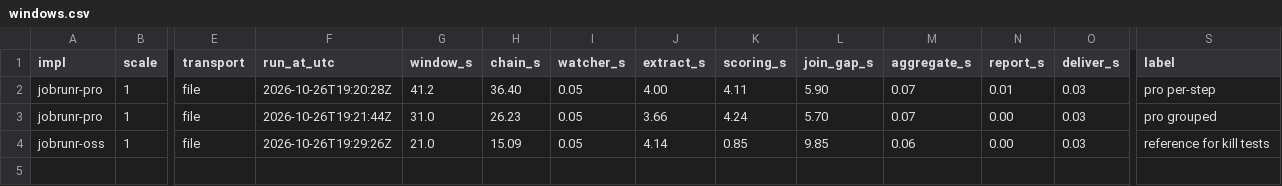
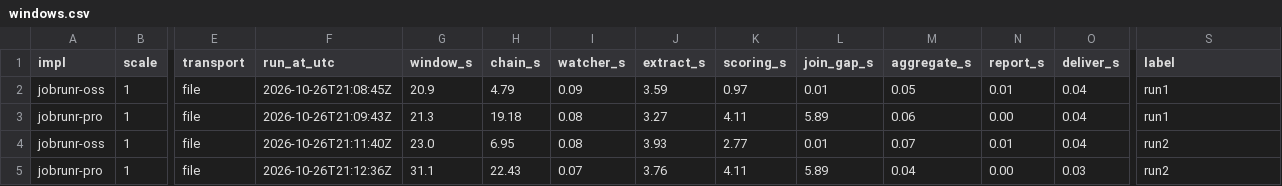
Before and after one commit to iNicholasBE/control-m-to-java, a CSV file: results/jobrunr/windows.csv, drawn as a sheet; only a part is shown, gaps mark what is left out; removed rows and columns are numbered as before the commit, all else as after; rows hold the shown columns only; the diff names each change by its address in the sheet, - before the commit and + after, or states it on an @@ line.

Commit message:
JobRunr modules in the idiomatic shape (one durable job; batch + durable continuation on Pro), windows, kill tests, bridge runs

```diff
--- a/results/jobrunr/windows.csv
+++ b/results/jobrunr/windows.csv
+row 2: jobrunr-oss | 1 | file | 2026-10-26T21:08:45Z | 20.9 | 4.79 | 0.09 | 3.59 | 0.97 | 0.01 | 0.05 | 0.01 | 0.04 | run1
-F3 (run_at_utc): 2026-10-26T19:20:28Z
+F3 (run_at_utc): 2026-10-26T21:09:43Z
-G3 (window_s): 41.2
+G3 (window_s): 21.3
-H3 (chain_s): 36.40
+H3 (chain_s): 19.18
-I3 (watcher_s): 0.05
+I3 (watcher_s): 0.08
-J3 (extract_s): 4.00
+J3 (extract_s): 3.27
-L3 (join_gap_s): 5.90
+L3 (join_gap_s): 5.89
-M3 (aggregate_s): 0.07
+M3 (aggregate_s): 0.06
-N3 (report_s): 0.01
+N3 (report_s): 0.00
-O3 (deliver_s): 0.03
+O3 (deliver_s): 0.04
-S3 (label): pro per-step
+S3 (label): run1
+row 4: jobrunr-oss | 1 | file | 2026-10-26T21:11:40Z | 23.0 | 6.95 | 0.08 | 3.93 | 2.77 | 0.01 | 0.07 | 0.01 | 0.04 | run2
-F5 (run_at_utc): 2026-10-26T19:21:44Z
+F5 (run_at_utc): 2026-10-26T21:12:36Z
-G5 (window_s): 31.0
+G5 (window_s): 31.1
-H5 (chain_s): 26.23
+H5 (chain_s): 22.43
-I5 (watcher_s): 0.05
+I5 (watcher_s): 0.07
-J5 (extract_s): 3.66
+J5 (extract_s): 3.76
-K5 (scoring_s): 4.24
+K5 (scoring_s): 4.11
-L5 (join_gap_s): 5.70
+L5 (join_gap_s): 5.89
-M5 (aggregate_s): 0.07
+M5 (aggregate_s): 0.04
-S5 (label): pro grouped
+S5 (label): run2
-row 4: jobrunr-oss | 1 | file | 2026-10-26T19:29:26Z | 21.0 | 15.09 | 0.05 | 4.14 | 0.85 | 9.85 | 0.06 | 0.00 | 0.03 | reference for kill tests
```
Also changed, not shown: results/jobrunr/bridge.csv, results/jobrunr/hops.csv, 31 other files.
